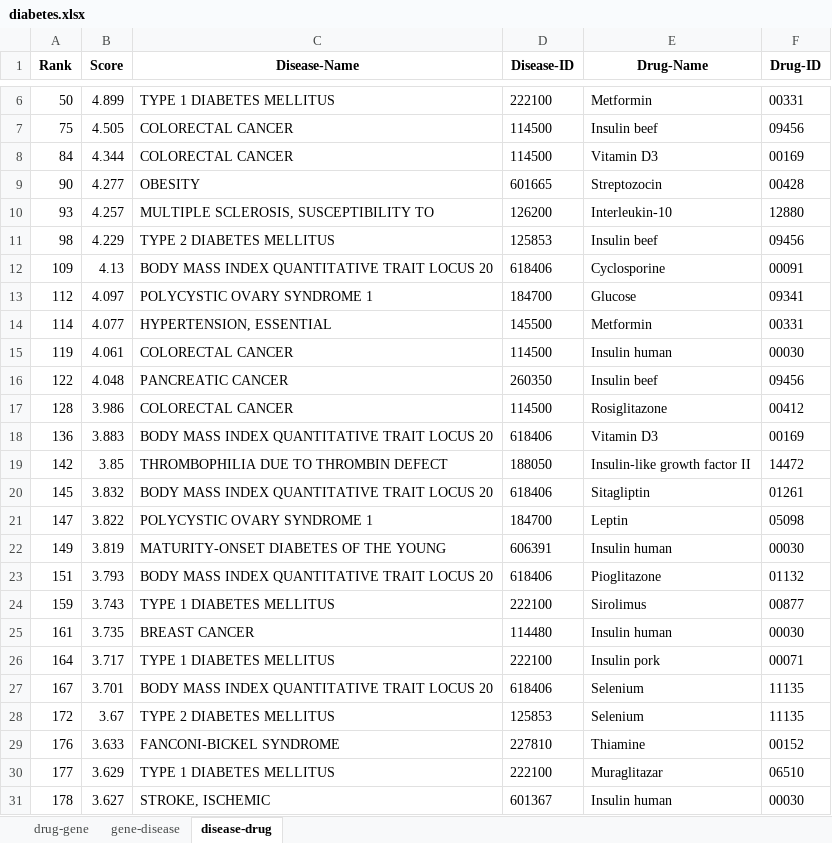
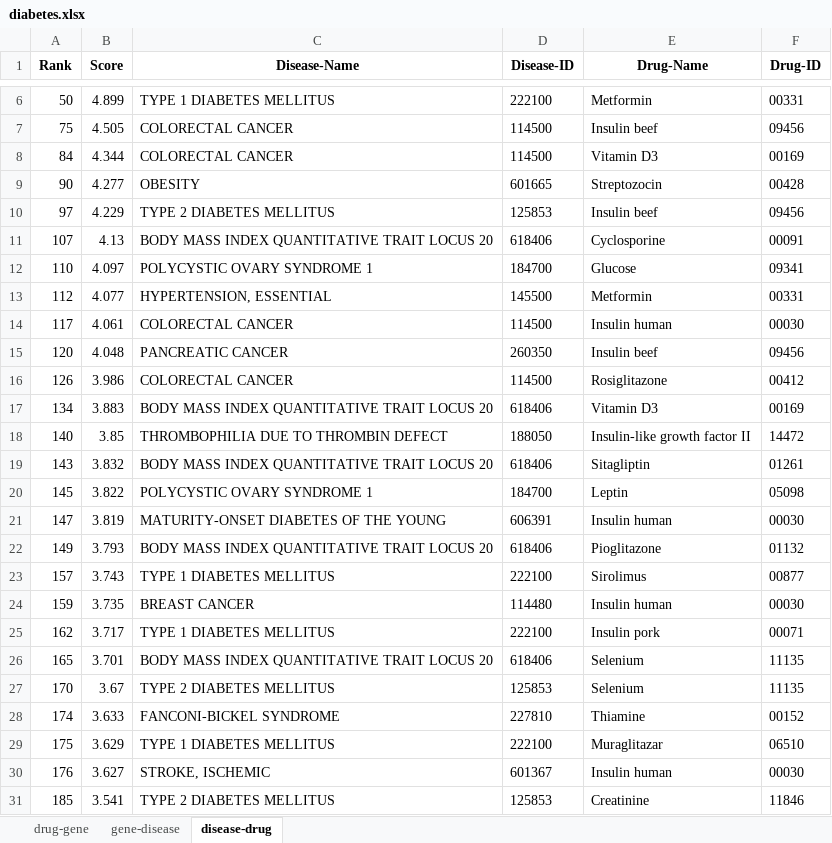
Before and after one commit to ZhuChaoY/SDKG-11, an Excel workbook: Instance Validation/diabetes.xlsx, sheet disease-drug, drawn as a sheet; only a part is shown, gaps mark what is left out; values as stored, in another font and other column widths than the file's, no borders; removed rows and columns are numbered as before the commit, all else as after; the diff names each change by its address in the sheet, - before the commit and + after, or states it on an @@ line.

```diff
--- a/Instance Validation/diabetes.xlsx (sheet disease-drug)
+++ b/Instance Validation/diabetes.xlsx (sheet disease-drug)
-row 10: 93 | 4.257 | MULTIPLE SCLEROSIS, SUSCEPTIBILITY TO | 126200 | Interleukin-10 | 12880
-A10 (Rank): 98
+A10 (Rank): 97
-A11 (Rank): 109
+A11 (Rank): 107
-A12 (Rank): 112
+A12 (Rank): 110
-A13 (Rank): 114
+A13 (Rank): 112
-A14 (Rank): 119
+A14 (Rank): 117
-A15 (Rank): 122
+A15 (Rank): 120
-A16 (Rank): 128
+A16 (Rank): 126
-A17 (Rank): 136
+A17 (Rank): 134
-A18 (Rank): 142
+A18 (Rank): 140
-A19 (Rank): 145
+A19 (Rank): 143
-A20 (Rank): 147
+A20 (Rank): 145
-A21 (Rank): 149
+A21 (Rank): 147
-A22 (Rank): 151
+A22 (Rank): 149
-A23 (Rank): 159
+A23 (Rank): 157
-A24 (Rank): 161
+A24 (Rank): 159
-A25 (Rank): 164
+A25 (Rank): 162
-A26 (Rank): 167
+A26 (Rank): 165
-A27 (Rank): 172
+A27 (Rank): 170
-A28 (Rank): 176
+A28 (Rank): 174
-A29 (Rank): 177
+A29 (Rank): 175
-A30 (Rank): 178
+A30 (Rank): 176
+row 31: 185 | 3.541 | TYPE 2 DIABETES MELLITUS | 125853 | Creatinine | 11846
```
Also changed, not shown: sheet gene-disease, sheet drug-gene, Instance Validation/_cancer.xlsx, Instance Validation/colon_cancer.xlsx, 9 other files.
